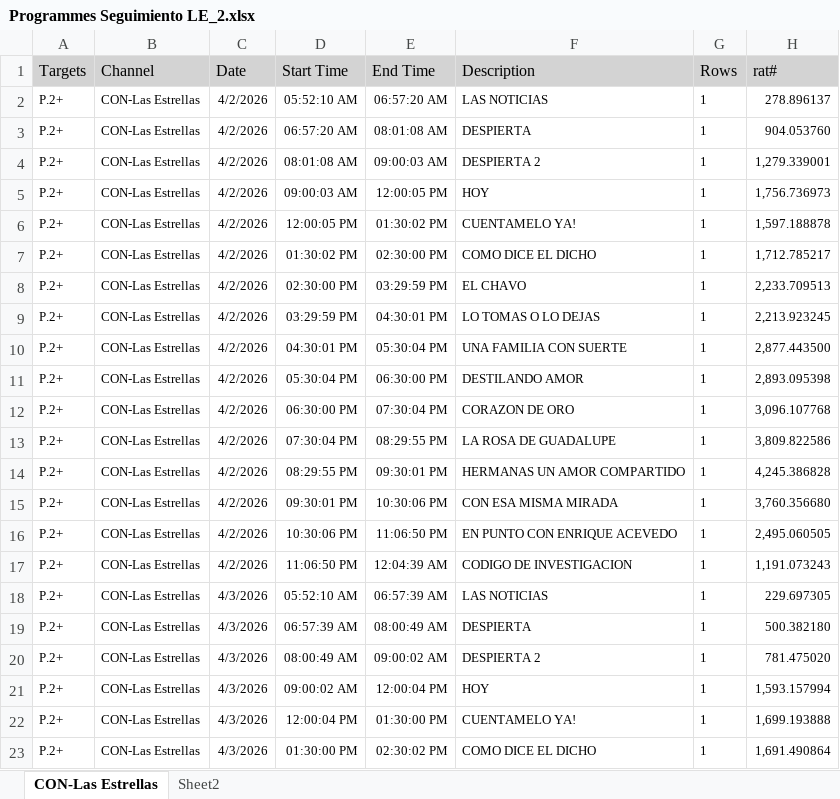
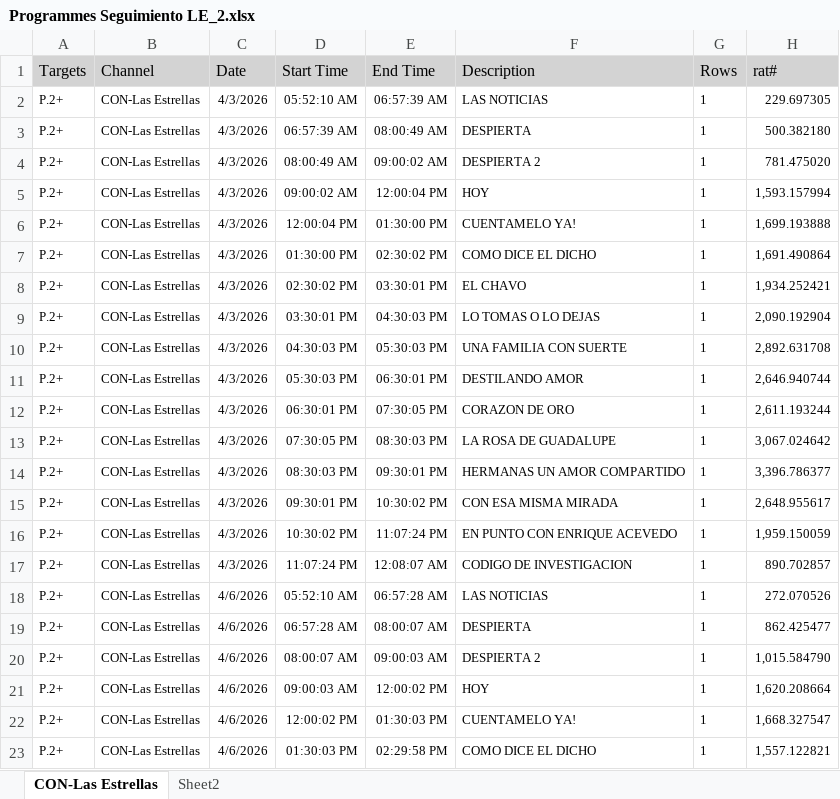
Before and after one commit to moonkey1995/Seguimiento-LE, an Excel workbook: Programmes Seguimiento LE_2.xlsx, sheet CON-Las Estrellas, drawn as a sheet; only a part is shown; the shorter side is filled out with more unchanged rows; values as stored, in another font and other column widths than the file's, no borders; removed rows and columns are numbered as before the commit, all else as after; the diff covers the shown part only; the diff names each change by its address in the sheet, - before the commit and + after, or states it on an @@ line.

```diff
--- a/Programmes Seguimiento LE_2.xlsx (sheet CON-Las Estrellas)
+++ b/Programmes Seguimiento LE_2.xlsx (sheet CON-Las Estrellas)
-row 2: P.2+ | CON-Las Estrellas | 4/2/2026 | 05:52:10 AM | 06:57:20 AM | LAS NOTICIAS | 1 | 278.896137
-row 3: P.2+ | CON-Las Estrellas | 4/2/2026 | 06:57:20 AM | 08:01:08 AM | DESPIERTA | 1 | 904.053760
-row 4: P.2+ | CON-Las Estrellas | 4/2/2026 | 08:01:08 AM | 09:00:03 AM | DESPIERTA 2 | 1 | 1,279.339001
-row 5: P.2+ | CON-Las Estrellas | 4/2/2026 | 09:00:03 AM | 12:00:05 PM | HOY | 1 | 1,756.736973
-row 6: P.2+ | CON-Las Estrellas | 4/2/2026 | 12:00:05 PM | 01:30:02 PM | CUENTAMELO YA! | 1 | 1,597.188878
-row 7: P.2+ | CON-Las Estrellas | 4/2/2026 | 01:30:02 PM | 02:30:00 PM | COMO DICE EL DICHO | 1 | 1,712.785217
-row 8: P.2+ | CON-Las Estrellas | 4/2/2026 | 02:30:00 PM | 03:29:59 PM | EL CHAVO | 1 | 2,233.709513
-row 9: P.2+ | CON-Las Estrellas | 4/2/2026 | 03:29:59 PM | 04:30:01 PM | LO TOMAS O LO DEJAS | 1 | 2,213.923245
-row 10: P.2+ | CON-Las Estrellas | 4/2/2026 | 04:30:01 PM | 05:30:04 PM | UNA FAMILIA CON SUERTE | 1 | 2,877.443500
-row 11: P.2+ | CON-Las Estrellas | 4/2/2026 | 05:30:04 PM | 06:30:00 PM | DESTILANDO AMOR | 1 | 2,893.095398
-row 12: P.2+ | CON-Las Estrellas | 4/2/2026 | 06:30:00 PM | 07:30:04 PM | CORAZON DE ORO | 1 | 3,096.107768
-row 13: P.2+ | CON-Las Estrellas | 4/2/2026 | 07:30:04 PM | 08:29:55 PM | LA ROSA DE GUADALUPE | 1 | 3,809.822586
-row 14: P.2+ | CON-Las Estrellas | 4/2/2026 | 08:29:55 PM | 09:30:01 PM | HERMANAS UN AMOR COMPARTIDO | 1 | 4,245.386828
-row 15: P.2+ | CON-Las Estrellas | 4/2/2026 | 09:30:01 PM | 10:30:06 PM | CON ESA MISMA MIRADA | 1 | 3,760.356680
-row 16: P.2+ | CON-Las Estrellas | 4/2/2026 | 10:30:06 PM | 11:06:50 PM | EN PUNTO CON ENRIQUE ACEVEDO | 1 | 2,495.060505
-row 17: P.2+ | CON-Las Estrellas | 4/2/2026 | 11:06:50 PM | 12:04:39 AM | CODIGO DE INVESTIGACION | 1 | 1,191.073243
```
Also changed, not shown: 15 added rows elsewhere in this sheet, sheet Sheet2, Time LE Franjas_2.xlsx, 4 other files.
